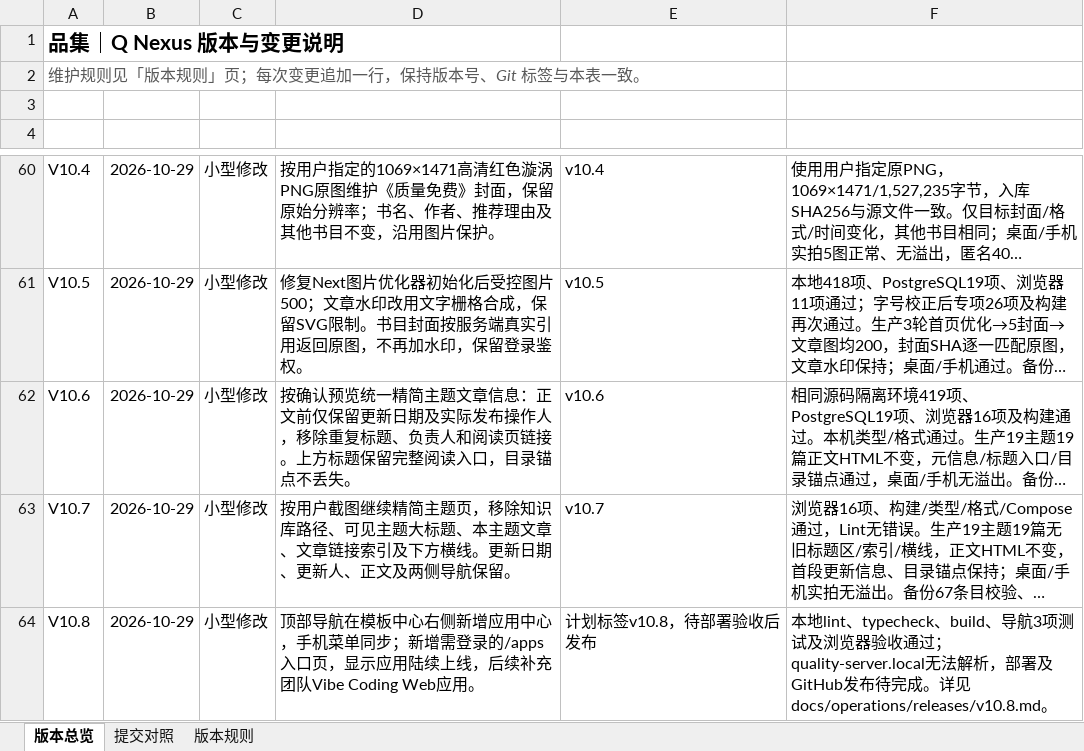
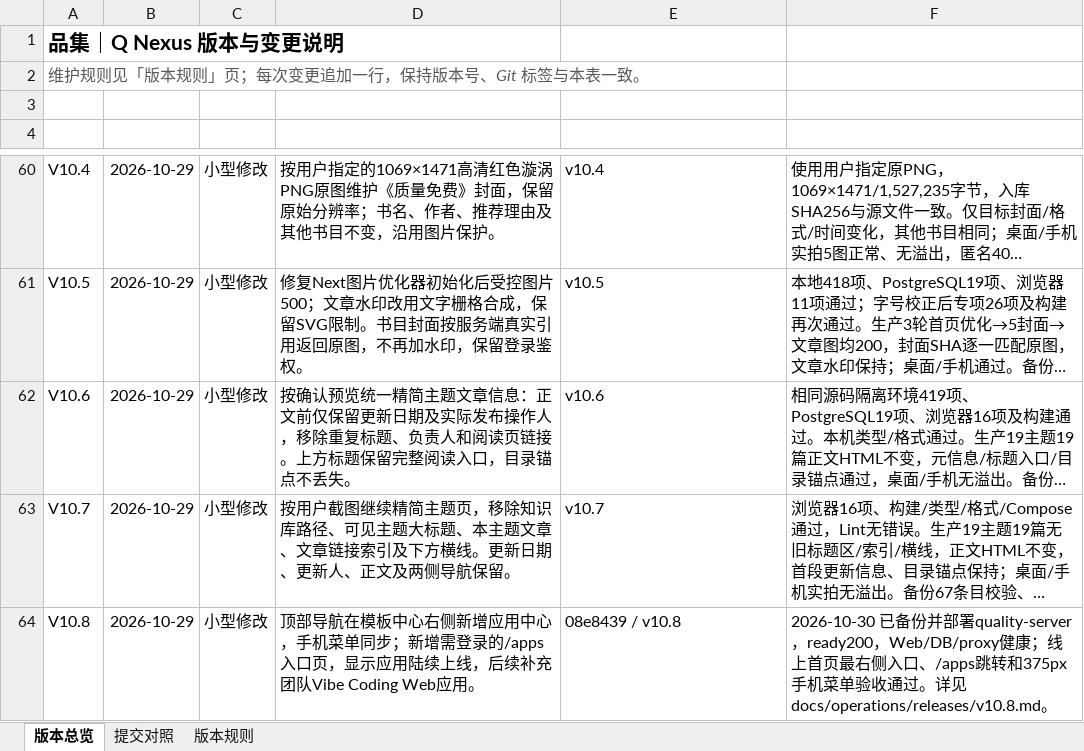
Before and after one commit to profundity-max/quality-homepage, an Excel workbook: Q-Nexus项目变更说明.xlsx, sheet 版本总览, drawn as a sheet; only a part is shown, gaps mark what is left out; long unchanged cells end in …; values as stored, in another font and other column widths than the file's, no borders; the diff names each change by its address in the sheet, - before the commit and + after, or states it on an @@ line.

```diff
--- a/Q-Nexus项目变更说明.xlsx (sheet 版本总览)
+++ b/Q-Nexus项目变更说明.xlsx (sheet 版本总览)
-E64 (关联提交): 计划标签v10.8，待部署验收后发布
+E64 (关联提交): 08e8439 / v10.8
-F64 (验收证据): 本地lint、typecheck、build、导航3项测试及浏览器验收通过；quality-server.local无法解析，部署及GitHub发布待完成。详…
+F64 (验收证据): 2026-10-30 已备份并部署quality-server，ready200，Web/DB/proxy健康；线上首页最右侧入口、/apps跳转和375px手机菜单验收通过。详…
```
Also changed, not shown: sheet 提交对照, 2 other files.
